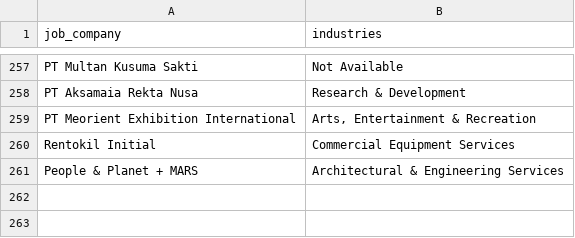
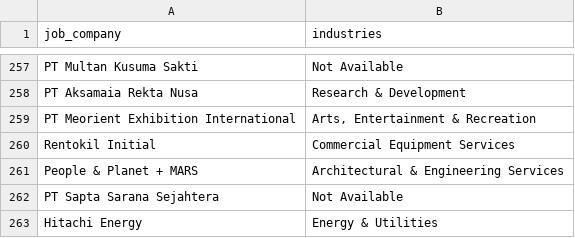
Before and after one commit to Rachdyan/geosains-job-crawler, a CSV file: data/company_industry_indeed.csv, drawn as a sheet; only a part is shown, gaps mark what is left out; the diff names each change by its address in the sheet, - before the commit and + after, or states it on an @@ line.

```diff
--- a/data/company_industry_indeed.csv
+++ b/data/company_industry_indeed.csv
+row 262: PT Sapta Sarana Sejahtera | Not Available
+row 263: Hitachi Energy | Energy & Utilities
```
Also changed, not shown: data/job_posted.csv.
